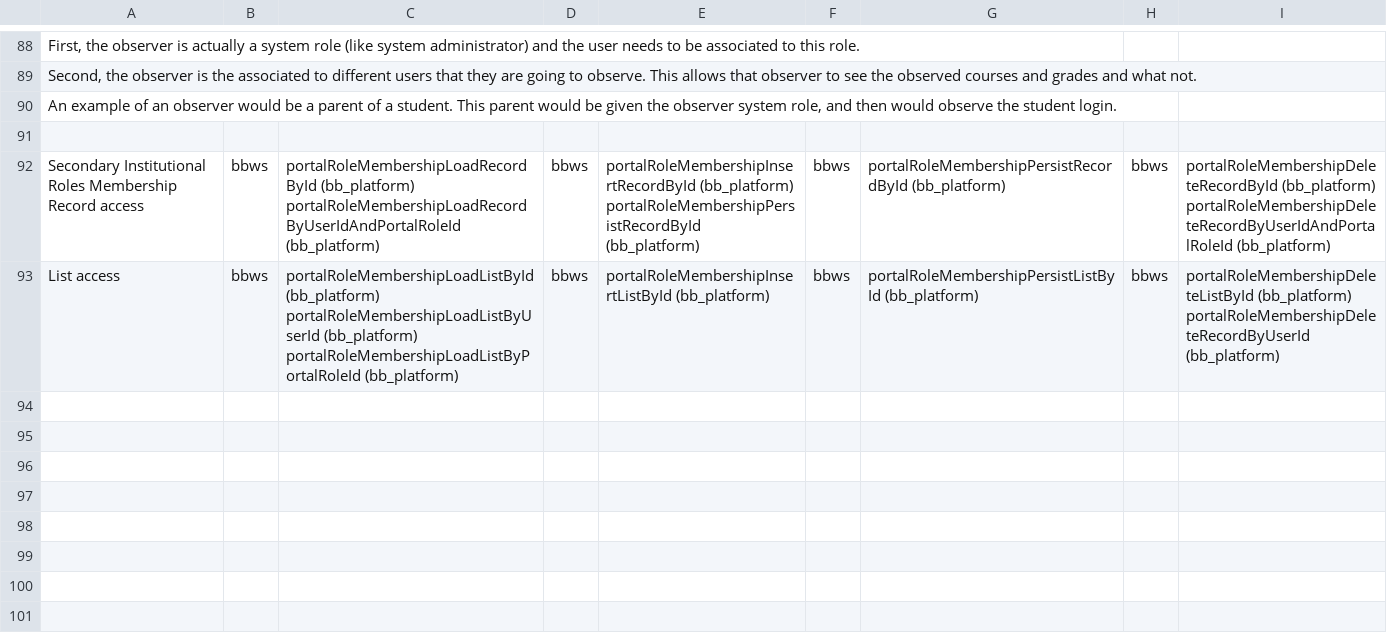
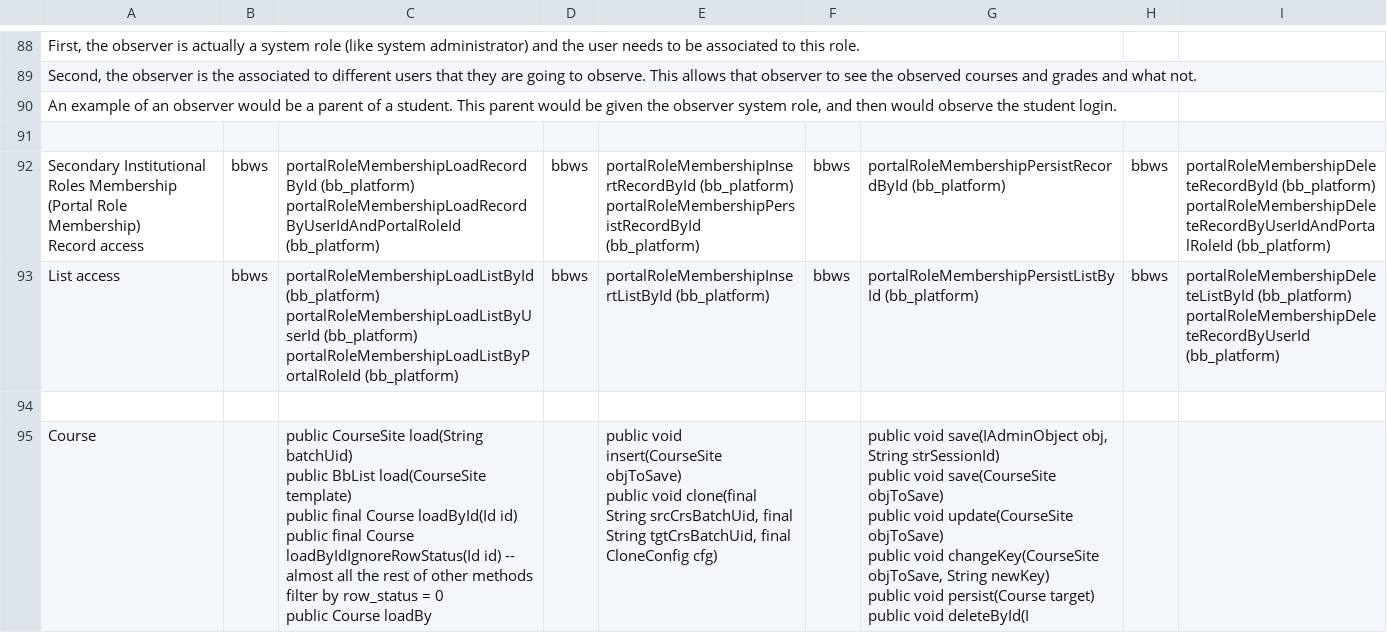
Before and after one commit to vic123/Blackboard-Web-Services---IDLA, a CSV file: Excel/InterfaceSheet.csv, drawn as a sheet; only a part is shown, gaps mark what is left out; ↵ is a line break in a cell; the diff covers the shown part only; the diff names each change by its address in the sheet, - before the commit and + after, or states it on an @@ line.

```diff
--- a/Excel/InterfaceSheet.csv
+++ b/Excel/InterfaceSheet.csv
-A92: …Roles Membership ↵ Record access
+A92: …Roles Membership ↵ (Portal Role Membership) ↵ Record access
+row 94: (empty)
+row 95: Course |  | public CourseSite load(String batchUid) ↵ public BbList load(CourseSite template) ↵ public final Course loadById(Id id) ↵ public final Course loadByIdIgnoreRowStatus(Id id) -- almost all the rest of other methods filter by row_status = 0 ↵ public Course loadBy |  | public void insert(CourseSite objToSave) ↵ public void clone(final String srcCrsBatchUid, final String tgtCrsBatchUid, final CloneConfig cfg) |  | public void save(IAdminObject obj, String strSessionId) ↵ public void save(CourseSite objToSave) ↵ public void update(CourseSite objToSave) ↵ public void changeKey(CourseSite objToSave, String newKey) ↵ public void persist(Course target) ↵ public void deleteById(I
```
Also changed, not shown: 4 added rows and 5 edited cells elsewhere in this file, 3 other files.
